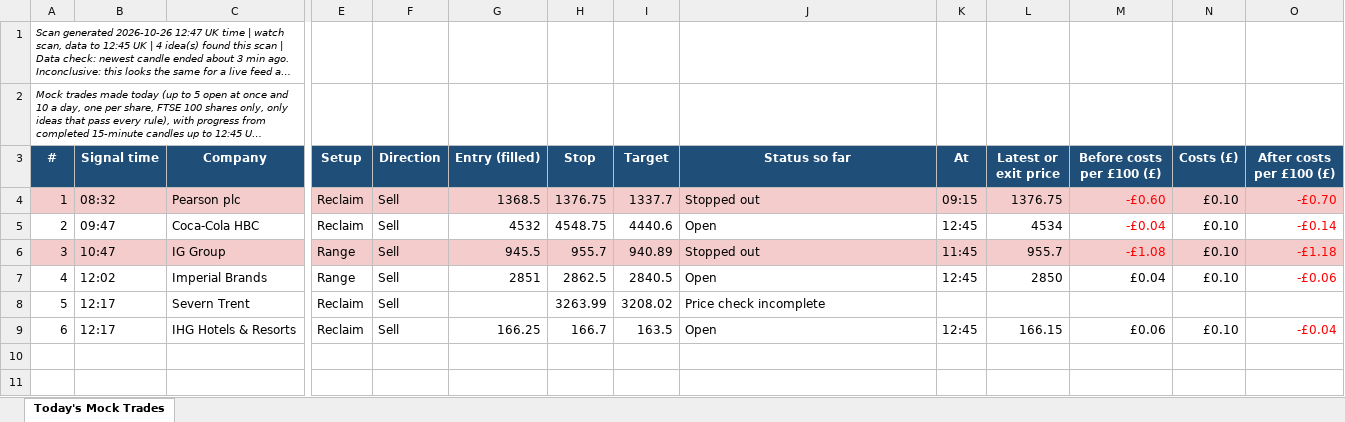
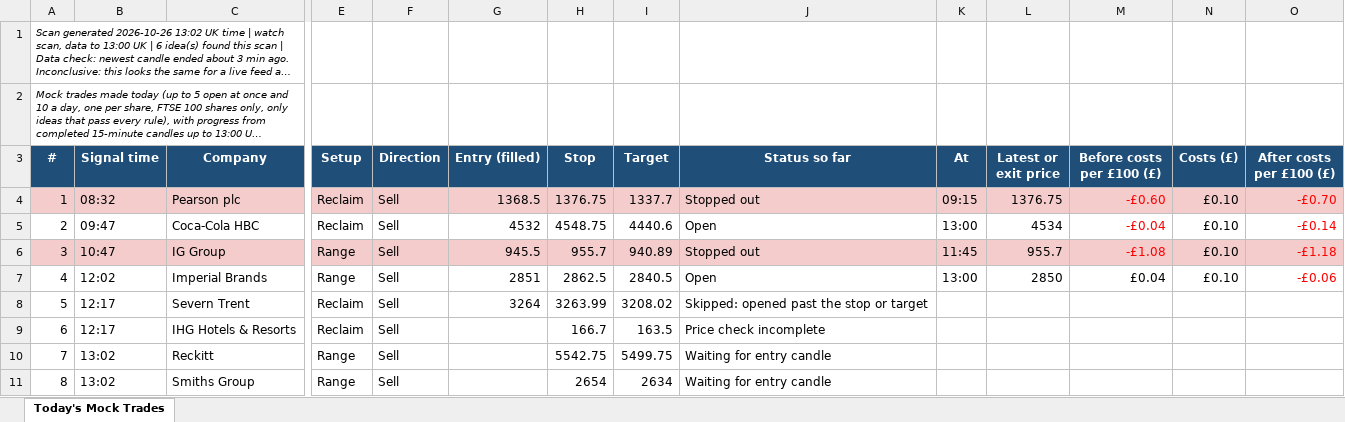
Before and after one commit to philwright210458-blip/ftse-trader, an Excel workbook: ftse_scan_latest.xlsx, sheet Today's Mock Trades, drawn as a sheet; only a part is shown, gaps mark what is left out; long unchanged cells end in …; values as stored, in another font and other column widths than the file's, no borders; rows hold the shown columns only; the diff names each change by its address in the sheet, - before the commit and + after, or states it on an @@ line.

```diff
--- a/ftse_scan_latest.xlsx (sheet Today's Mock Trades)
+++ b/ftse_scan_latest.xlsx (sheet Today's Mock Trades)
@@ column A (#) renumbered between rows 1 and 2 @@
-K5 (At): 12:45
+K5 (At): 13:00
-K7 (At): 12:45
+K7 (At): 13:00
-G8 (Entry (filled)): (empty)
+G8 (Entry (filled)): 3264
-J8 (Status so far): Price check incomplete
+J8 (Status so far): Skipped: opened past the stop or target
-G9 (Entry (filled)): 166.25
+G9 (Entry (filled)): (empty)
-J9 (Status so far): Open
+J9 (Status so far): Price check incomplete
-K9 (At): 12:45
+K9 (At): (empty)
-L9 (Latest or exit price): 166.15
+L9 (Latest or exit price): (empty)
-M9 (Before costs per £100 (£)): £0.06
+M9 (Before costs per £100 (£)): (empty)
-N9 (Costs (£)): £0.10
+N9 (Costs (£)): (empty)
-O9 (After costs per £100 (£)): -£0.04
+O9 (After costs per £100 (£)): (empty)
+row 10: 7 | 13:02 | Reckitt | Range | Sell |  | 5542.75 | 5499.75 | Waiting for entry candle
+row 11: 8 | 13:02 | Smiths Group | Range | Sell |  | 2654 | 2634 | Waiting for entry candle
```
Also changed, not shown: 3 other files.
